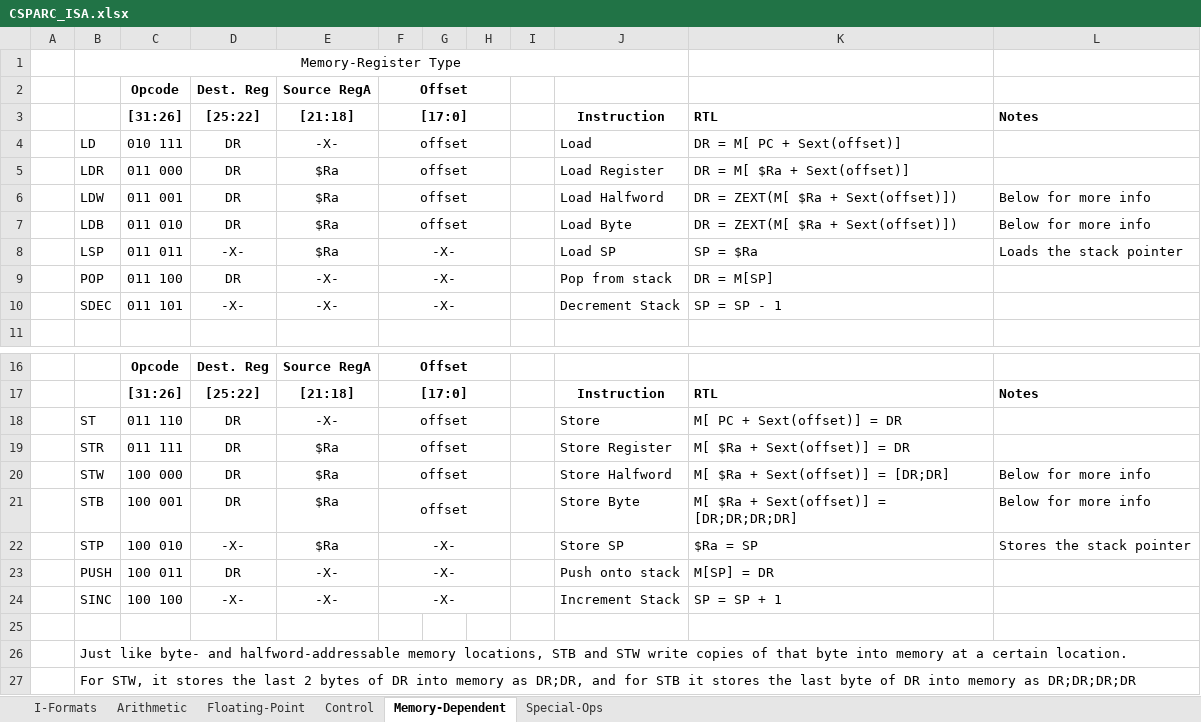
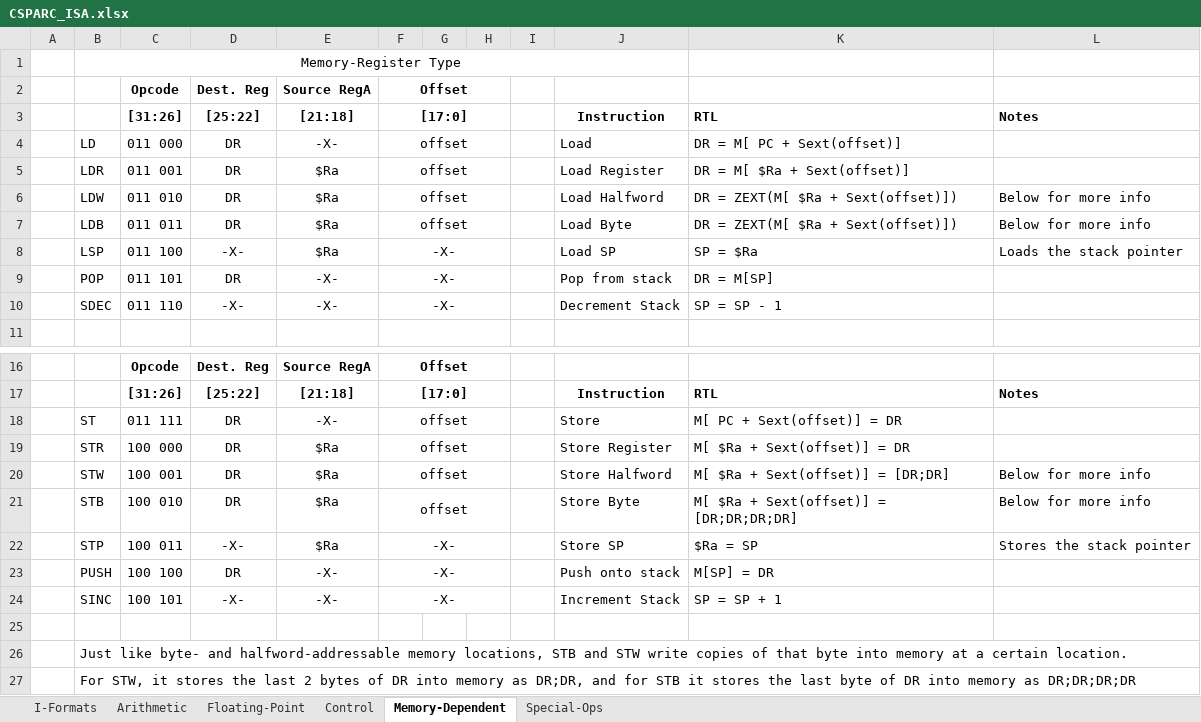
Before and after one commit to cjpatil2/The-CSP, an Excel workbook: Documentation/CSPARC_ISA.xlsx, sheet Memory-Dependent, drawn as a sheet; only a part is shown, gaps mark what is left out; values as stored, in another font and other column widths than the file's, no borders; the diff names each change by its address in the sheet, - before the commit and + after, or states it on an @@ line.

```diff
--- a/Documentation/CSPARC_ISA.xlsx (sheet Memory-Dependent)
+++ b/Documentation/CSPARC_ISA.xlsx (sheet Memory-Dependent)
-C4: 010 111
+C4: 011 000
-C5: 011 000
+C5: 011 001
-C6: 011 001
+C6: 011 010
-C7: 011 010
+C7: 011 011
-C8: 011 011
+C8: 011 100
-C9: 011 100
+C9: 011 101
-C10: 011 101
+C10: 011 110
-C18: 011 110
+C18: 011 111
-C19: 011 111
+C19: 100 000
-C20: 100 000
+C20: 100 001
-C21: 100 001
+C21: 100 010
-C22: 100 010
+C22: 100 011
-C23: 100 011
+C23: 100 100
-C24: 100 100
+C24: 100 101
```
Also changed, not shown: sheet Special-Ops, 1 other file.
